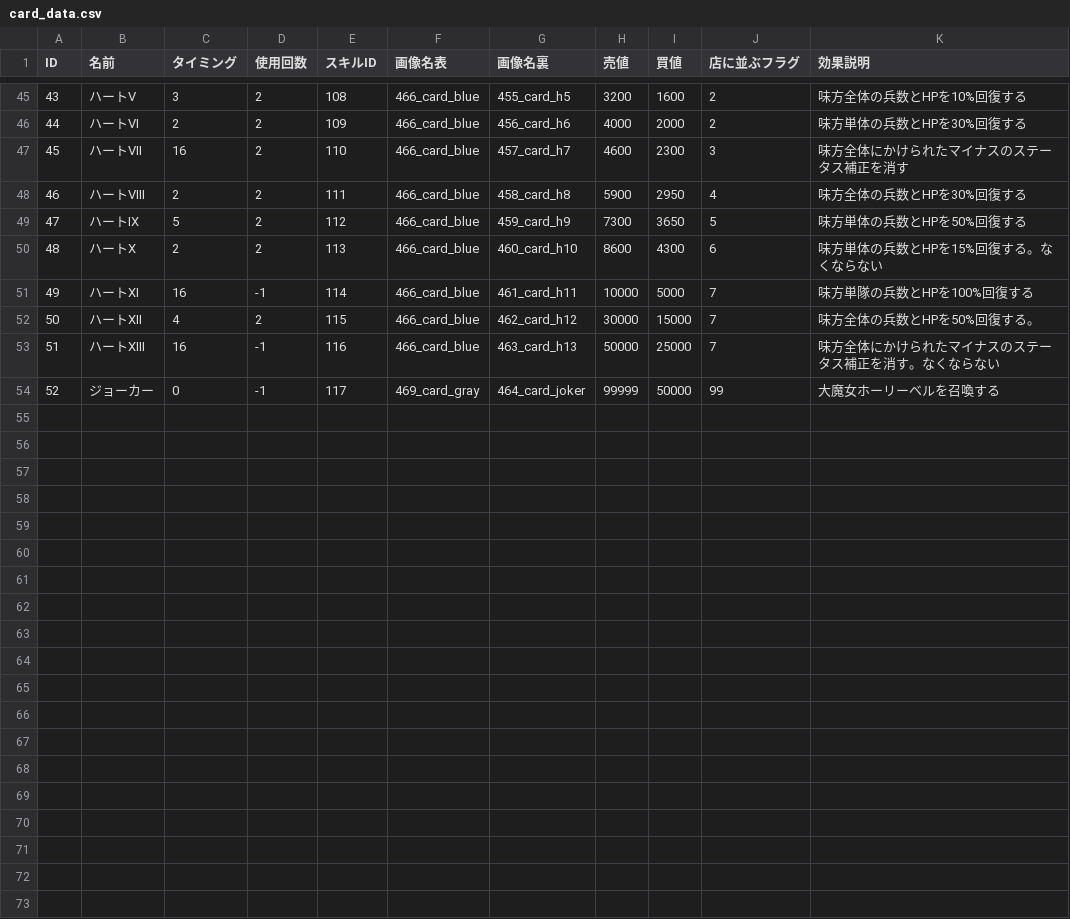
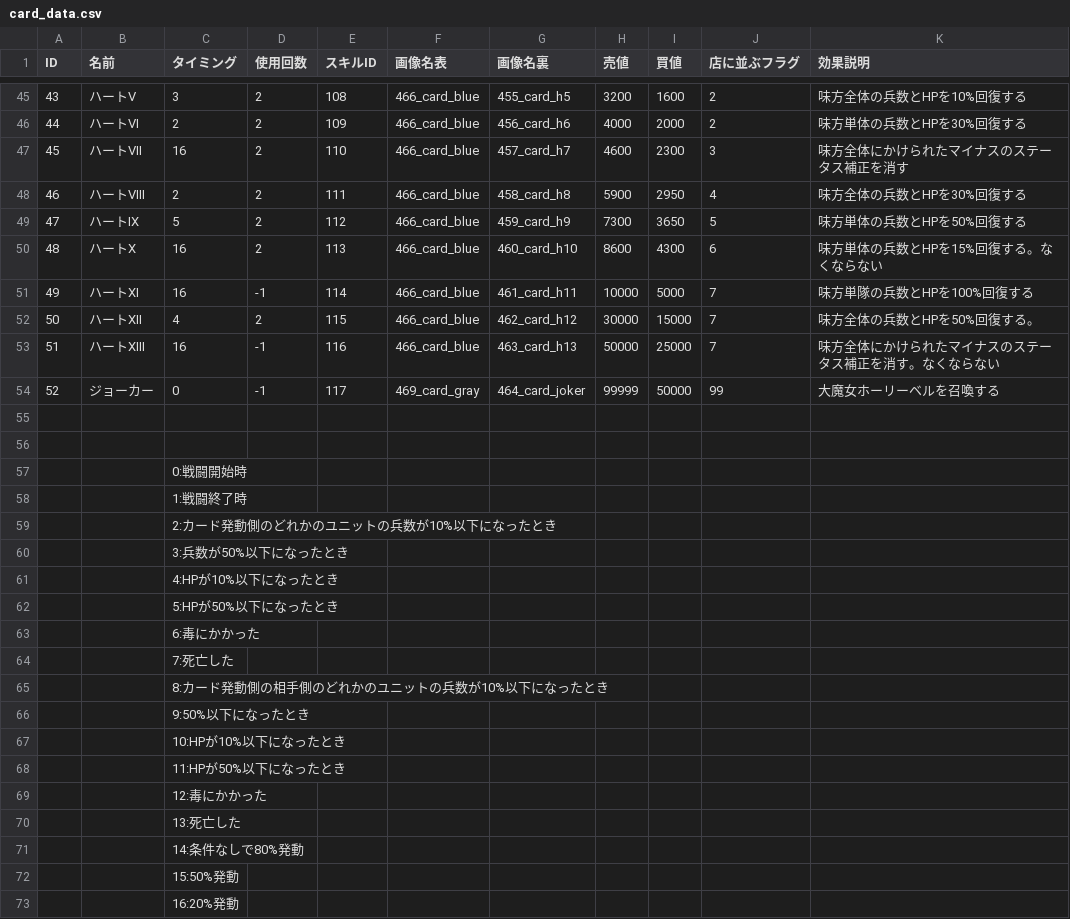
Before and after one commit to RonnChyran/ProjectWitch, a CSV file: ProjectWitch/Assets/Resources/Data/card_data.csv, drawn as a sheet; only a part is shown, gaps mark what is left out; the diff covers the shown part only.

```diff
--- a/ProjectWitch/Assets/Resources/Data/card_data.csv
+++ b/ProjectWitch/Assets/Resources/Data/card_data.csv
@@ -49,3 +49,3 @@ ID,名前,タイミング,使用回数,スキルID,画像名表,画像名裏,売
 47,ハートIX,5,2,112,466_card_blue,459_card_h9,7300,3650,5,味方単体の兵数とHPを50%回復する
-48,ハートX,2,2,113,466_card_blue,460_card_h10,8600,4300,6,味方単体の兵数とHPを15%回復する。なくならない
+48,ハートX,16,2,113,466_card_blue,460_card_h10,8600,4300,6,味方単体の兵数とHPを15%回復する。なくならない
 49,ハートXI,16,-1,114,466_card_blue,461_card_h11,10000,5000,7,味方単隊の兵数とHPを100%回復する
@@ -54 +54,20 @@ ID,名前,タイミング,使用回数,スキルID,画像名表,画像名裏,売
 52,ジョーカー,0,-1,117,469_card_gray,464_card_joker,99999,50000,99,大魔女ホーリーベルを召喚する
+,,,,,,,,,,
+,,,,,,,,,,
+,,  0:戦闘開始時,,,,,,,,
+,,  1:戦闘終了時　,,,,,,,,
+,,  2:カード発動側のどれかのユニットの兵数が10%以下になったとき,,,,,,,,
+,,  3:兵数が50%以下になったとき,,,,,,,,
+,,  4:HPが10%以下になったとき,,,,,,,,
+,,  5:HPが50%以下になったとき,,,,,,,,
+,,  6:毒にかかった,,,,,,,,
+,,  7:死亡した,,,,,,,,
+,,  8:カード発動側の相手側のどれかのユニットの兵数が10%以下になったとき,,,,,,,,
+,,  9:50%以下になったとき,,,,,,,,
+,,  10:HPが10%以下になったとき,,,,,,,,
+,,  11:HPが50%以下になったとき,,,,,,,,
+,,  12:毒にかかった,,,,,,,,
+,,  13:死亡した,,,,,,,,
+,,  14:条件なしで80%発動,,,,,,,,
+,,  15:50%発動,,,,,,,,
+,,  16:20%発動,,,,,,,,
```
Also changed, not shown: 2 edited cells elsewhere in this file, ProjectWitch/Assets/Resources/Data/ai_data.csv, ProjectWitch/Assets/Resources/Data/event_data_town.csv, 38 other files.
